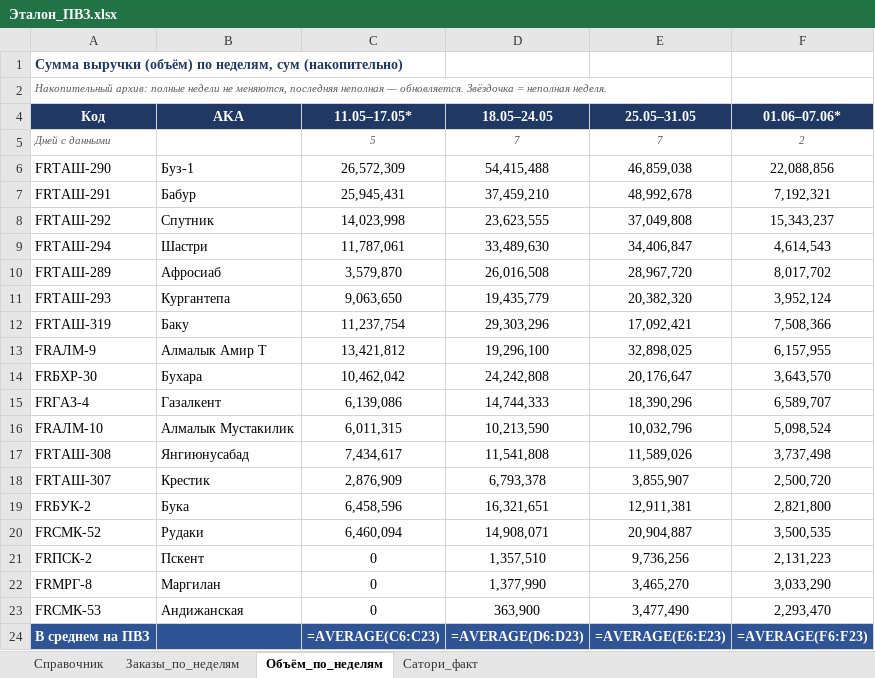
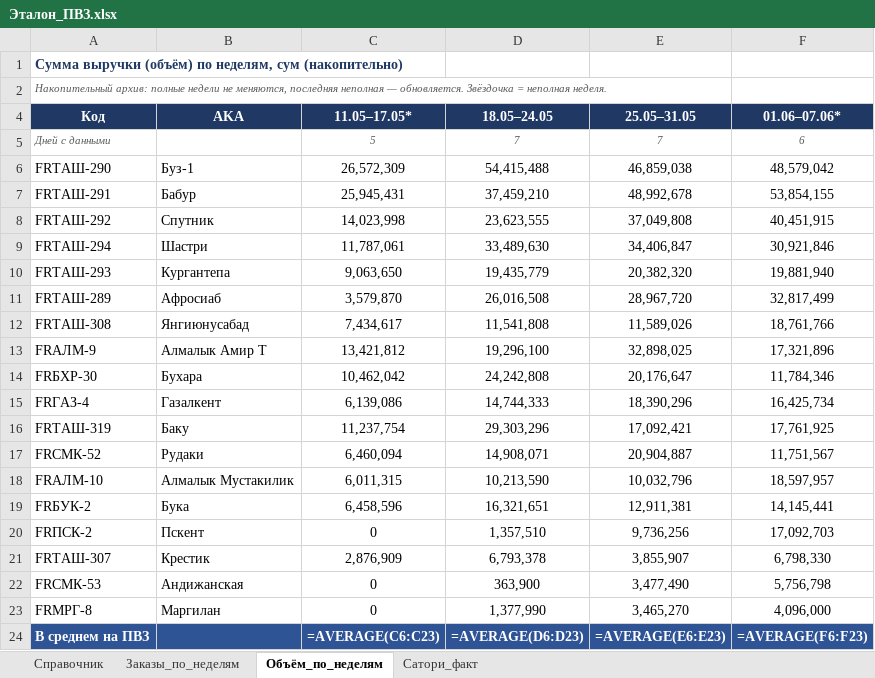
Before and after one commit to MyDarling1/Project-X, an Excel workbook: Эталон_ПВЗ.xlsx, sheet Объём_по_неделям, drawn as a sheet; values as stored, in another font and other column widths than the file's, no borders; formulas without a stored value are shown as written; removed rows and columns are numbered as before the commit, all else as after; the diff names each change by its address in the sheet, - before the commit and + after, or states it on an @@ line.

```diff
--- a/Эталон_ПВЗ.xlsx (sheet Объём_по_неделям)
+++ b/Эталон_ПВЗ.xlsx (sheet Объём_по_неделям)
-F5 (01.06–07.06*): 2
+F5 (01.06–07.06*): 6
-F6 (01.06–07.06*): 22,088,856
+F6 (01.06–07.06*): 48,579,042
-F7 (01.06–07.06*): 7,192,321
+F7 (01.06–07.06*): 53,854,155
-F8 (01.06–07.06*): 15,343,237
+F8 (01.06–07.06*): 40,451,915
-F9 (01.06–07.06*): 4,614,543
+F9 (01.06–07.06*): 30,921,846
-row 10: FRТАШ-289 | Афросиаб | 3,579,870 | 26,016,508 | 28,967,720 | 8,017,702
-F10 (01.06–07.06*): 3,952,124
+F10 (01.06–07.06*): 19,881,940
-row 12: FRТАШ-319 | Баку | 11,237,754 | 29,303,296 | 17,092,421 | 7,508,366
+row 11: FRТАШ-289 | Афросиаб | 3,579,870 | 26,016,508 | 28,967,720 | 32,817,499
+row 12: FRТАШ-308 | Янгиюнусабад | 7,434,617 | 11,541,808 | 11,589,026 | 18,761,766
-F13 (01.06–07.06*): 6,157,955
+F13 (01.06–07.06*): 17,321,896
-F14 (01.06–07.06*): 3,643,570
+F14 (01.06–07.06*): 11,784,346
-F15 (01.06–07.06*): 6,589,707
+F15 (01.06–07.06*): 16,425,734
+row 16: FRТАШ-319 | Баку | 11,237,754 | 29,303,296 | 17,092,421 | 17,761,925
+row 17: FRСМК-52 | Рудаки | 6,460,094 | 14,908,071 | 20,904,887 | 11,751,567
-F18 (01.06–07.06*): 5,098,524
+F18 (01.06–07.06*): 18,597,957
-row 17: FRТАШ-308 | Янгиюнусабад | 7,434,617 | 11,541,808 | 11,589,026 | 3,737,498
-row 18: FRТАШ-307 | Крестик | 2,876,909 | 6,793,378 | 3,855,907 | 2,500,720
-F19 (01.06–07.06*): 2,821,800
+F19 (01.06–07.06*): 14,145,441
-row 20: FRСМК-52 | Рудаки | 6,460,094 | 14,908,071 | 20,904,887 | 3,500,535
-F20 (01.06–07.06*): 2,131,223
+F20 (01.06–07.06*): 17,092,703
-row 22: FRМРГ-8 | Маргилан | 0 | 1,377,990 | 3,465,270 | 3,033,290
+row 21: FRТАШ-307 | Крестик | 2,876,909 | 6,793,378 | 3,855,907 | 6,798,330
-F22 (01.06–07.06*): 2,293,470
+F22 (01.06–07.06*): 5,756,798
+row 23: FRМРГ-8 | Маргилан | 0 | 1,377,990 | 3,465,270 | 4,096,000
```
Also changed, not shown: sheet Заказы_по_неделям, 6 other files.
